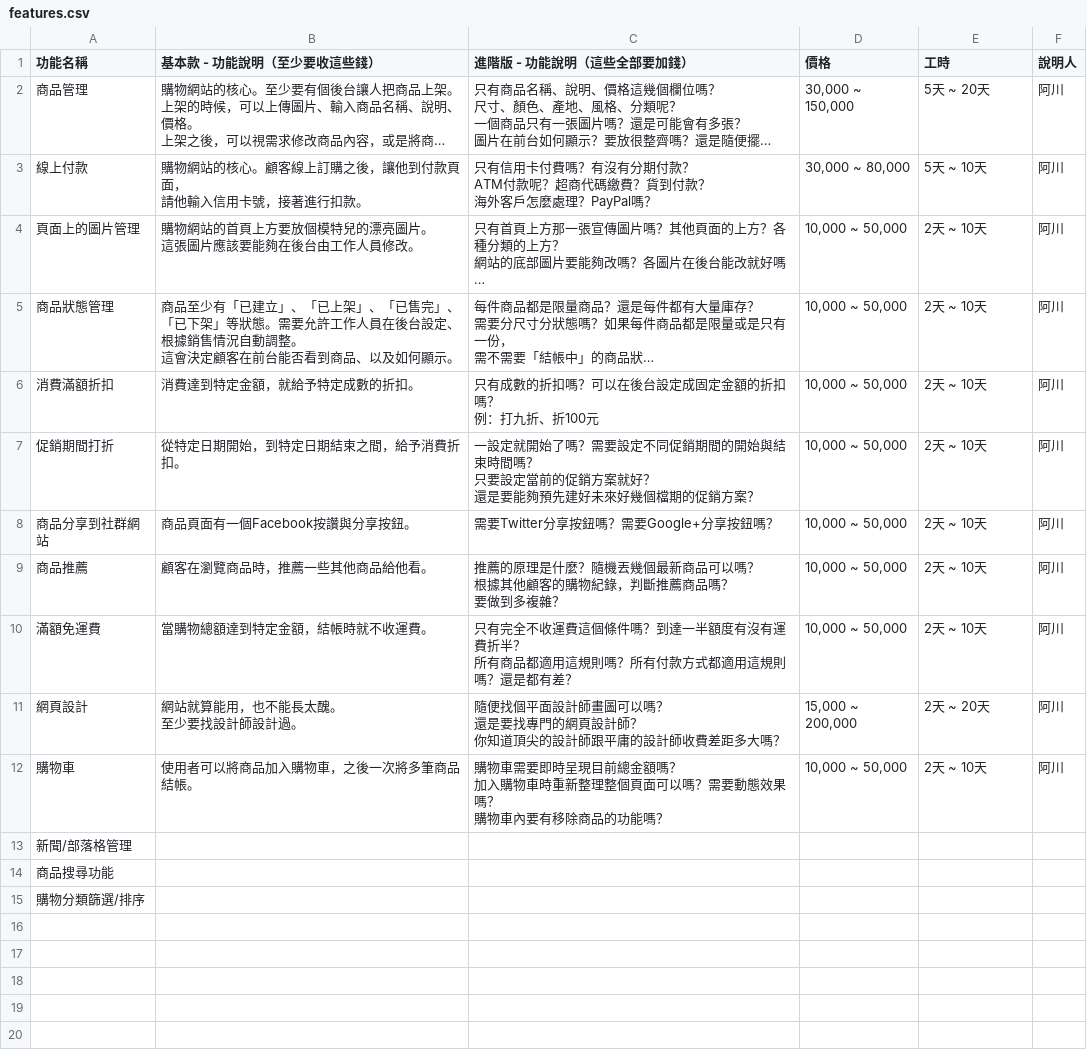
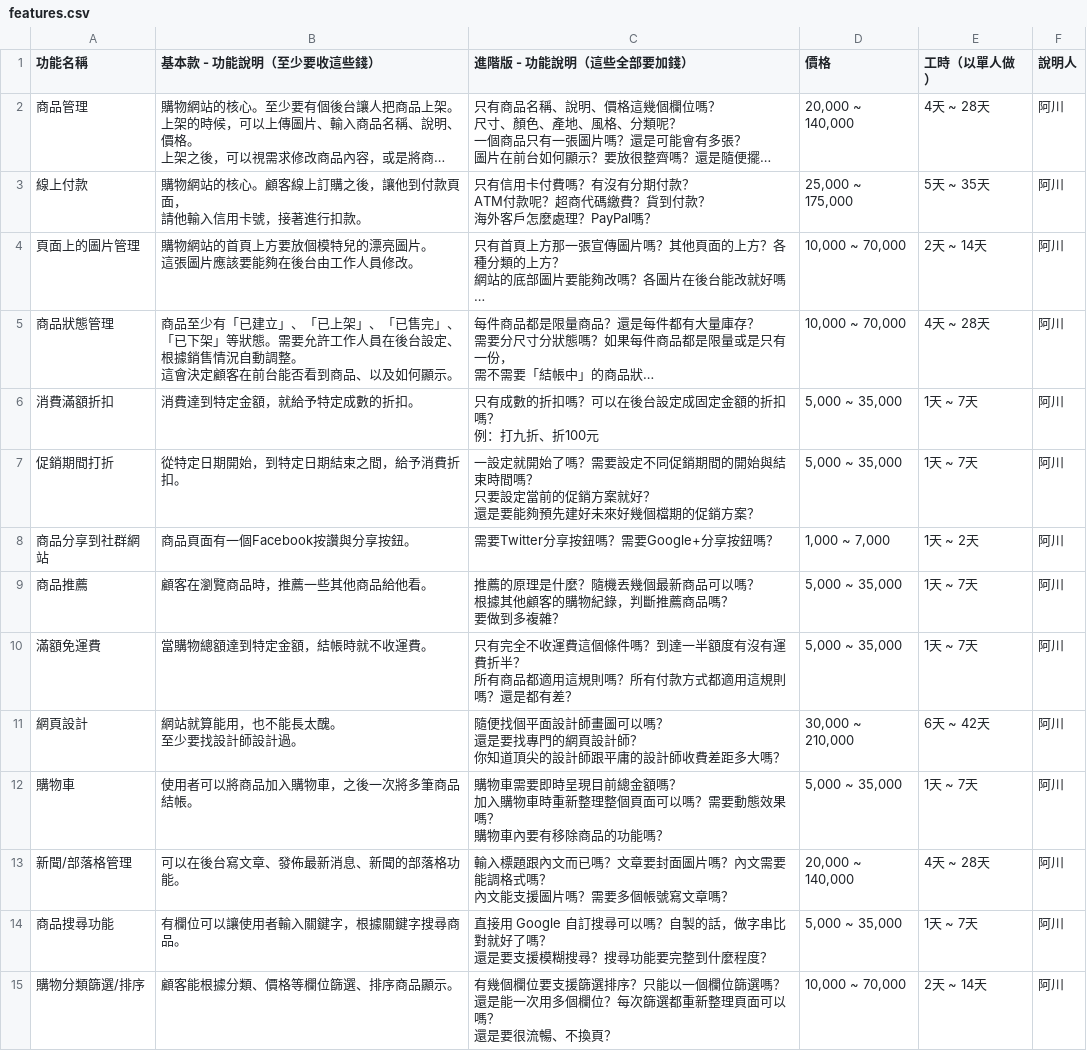
Before and after one commit to howtomakeaturn/makewebsites, a CSV file: storage/app/2016-11-26-15-52/features.csv, drawn as a sheet; long unchanged cells end in …; ↵ is a line break in a cell; the diff names each change by its address in the sheet, - before the commit and + after, or states it on an @@ line.

Commit message:
update data

```diff
--- a/storage/app/2016-11-26-15-52/features.csv
+++ b/storage/app/2016-11-26-15-52/features.csv
-E1: 工時
+E1: 工時（以單人做）
-D2 (價格): 30,000 ~ 150,000
+D2 (價格): 20,000 ~ 140,000
-E2 (工時（以單人做）): 5天 ~ 20天
+E2 (工時（以單人做）): 4天 ~ 28天
-D3 (價格): 30,000 ~ 80,000
+D3 (價格): 25,000 ~ 175,000
-E3 (工時（以單人做）): 5天 ~ 10天
+E3 (工時（以單人做）): 5天 ~ 35天
-D4:D5 (價格): 10,000 ~ 50,000
+D4:D5 (價格): 10,000 ~ 70,000
-E4 (工時（以單人做）): 2天 ~ 10天
+E4 (工時（以單人做）): 2天 ~ 14天
-E5 (工時（以單人做）): 2天 ~ 10天
+E5 (工時（以單人做）): 4天 ~ 28天
-D6:D7 (價格): 10,000 ~ 50,000
+D6:D7 (價格): 5,000 ~ 35,000
-E6:E7 (工時（以單人做）): 2天 ~ 10天
+E6:E7 (工時（以單人做）): 1天 ~ 7天
-D8 (價格): 10,000 ~ 50,000
+D8 (價格): 1,000 ~ 7,000
-E8 (工時（以單人做）): 2天 ~ 10天
+E8 (工時（以單人做）): 1天 ~ 2天
-D9:D10 (價格): 10,000 ~ 50,000
+D9:D10 (價格): 5,000 ~ 35,000
-E9:E10 (工時（以單人做）): 2天 ~ 10天
+E9:E10 (工時（以單人做）): 1天 ~ 7天
-D11 (價格): 15,000 ~ 200,000
+D11 (價格): 30,000 ~ 210,000
-E11 (工時（以單人做）): 2天 ~ 20天
+E11 (工時（以單人做）): 6天 ~ 42天
-D12 (價格): 10,000 ~ 50,000
+D12 (價格): 5,000 ~ 35,000
-E12 (工時（以單人做）): 2天 ~ 10天
+E12 (工時（以單人做）): 1天 ~ 7天
-B13 (基本款 - 功能說明（至少要收這些錢）): (empty)
+B13 (基本款 - 功能說明（至少要收這些錢）): 可以在後台寫文章、發佈最新消息、新聞的部落格功能。
-C13 (進階版 - 功能說明（這些全部要加錢）): (empty)
+C13 (進階版 - 功能說明（這些全部要加錢）): 輸入標題跟內文而已嗎？文章要封面圖片嗎？內文需要能調格式嗎？ ↵ 內文能支援圖片嗎？需要多個帳號寫文章嗎？
-D13 (價格): (empty)
+D13 (價格): 20,000 ~ 140,000
-E13 (工時（以單人做）): (empty)
+E13 (工時（以單人做）): 4天 ~ 28天
-F13:F15 (說明人): (empty)
+F13:F15 (說明人): 阿川
-B14 (基本款 - 功能說明（至少要收這些錢）): (empty)
+B14 (基本款 - 功能說明（至少要收這些錢）): 有欄位可以讓使用者輸入關鍵字，根據關鍵字搜尋商品。
-C14 (進階版 - 功能說明（這些全部要加錢）): (empty)
+C14 (進階版 - 功能說明（這些全部要加錢）): 直接用 Google 自訂搜尋可以嗎？自製的話，做字串比對就好了嗎？ ↵ 還是要支援模糊搜尋？搜尋功能要完整到什麼程度？
-D14 (價格): (empty)
+D14 (價格): 5,000 ~ 35,000
-E14 (工時（以單人做）): (empty)
+E14 (工時（以單人做）): 1天 ~ 7天
-B15 (基本款 - 功能說明（至少要收這些錢）): (empty)
+B15 (基本款 - 功能說明（至少要收這些錢）): 顧客能根據分類、價格等欄位篩選、排序商品顯示。
-C15 (進階版 - 功能說明（這些全部要加錢）): (empty)
+C15 (進階版 - 功能說明（這些全部要加錢）): 有幾個欄位要支援篩選排序？只能以一個欄位篩選嗎？ ↵ 還是能一次用多個欄位？每次篩選都重新整理頁面可以嗎？ ↵ 還是要很流暢、不換頁？
-D15 (價格): (empty)
+D15 (價格): 10,000 ~ 70,000
-E15 (工時（以單人做）): (empty)
+E15 (工時（以單人做）): 2天 ~ 14天
```
Also changed, not shown: 1 other file.
